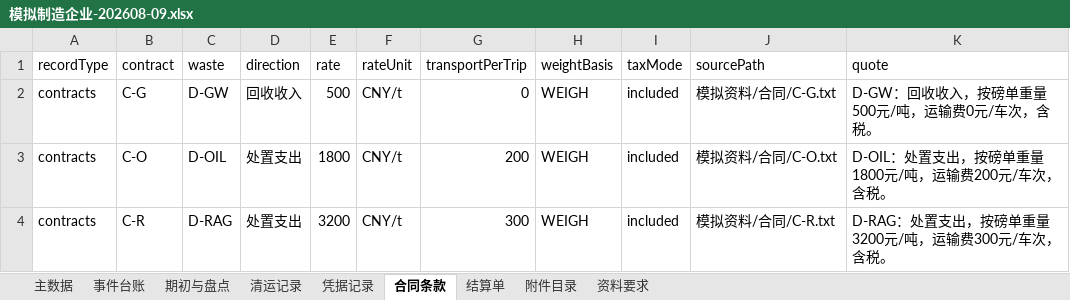
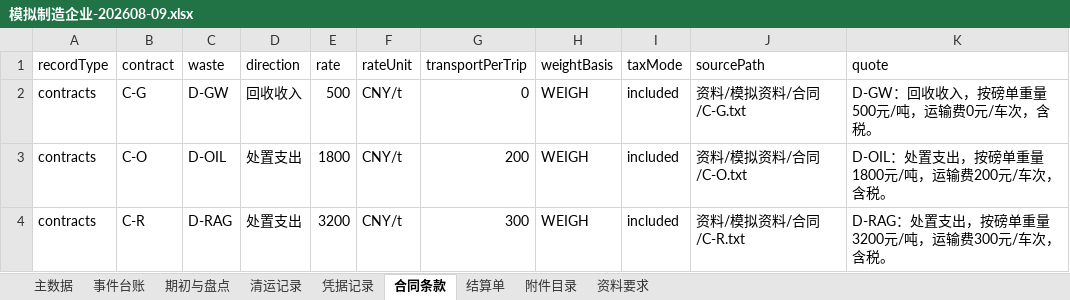
Before and after one commit to JokerMok/zhenwork, an Excel workbook: capabilities/waste-specialist/examples/模拟制造企业-202608-09.xlsx, sheet 合同条款, drawn as a sheet; values as stored, in another font and other column widths than the file's, no borders; the diff names each change by its address in the sheet, - before the commit and + after, or states it on an @@ line.

Commit message:
fix: align demo source paths with employee workspace upload root

```diff
--- a/capabilities/waste-specialist/examples/模拟制造企业-202608-09.xlsx (sheet 合同条款)
+++ b/capabilities/waste-specialist/examples/模拟制造企业-202608-09.xlsx (sheet 合同条款)
-J2 (sourcePath): 模拟资料/合同/C-G.txt
+J2 (sourcePath): 资料/模拟资料/合同/C-G.txt
-J3 (sourcePath): 模拟资料/合同/C-O.txt
+J3 (sourcePath): 资料/模拟资料/合同/C-O.txt
-J4 (sourcePath): 模拟资料/合同/C-R.txt
+J4 (sourcePath): 资料/模拟资料/合同/C-R.txt
```
Also changed, not shown: sheet 附件目录, 2 other files.
